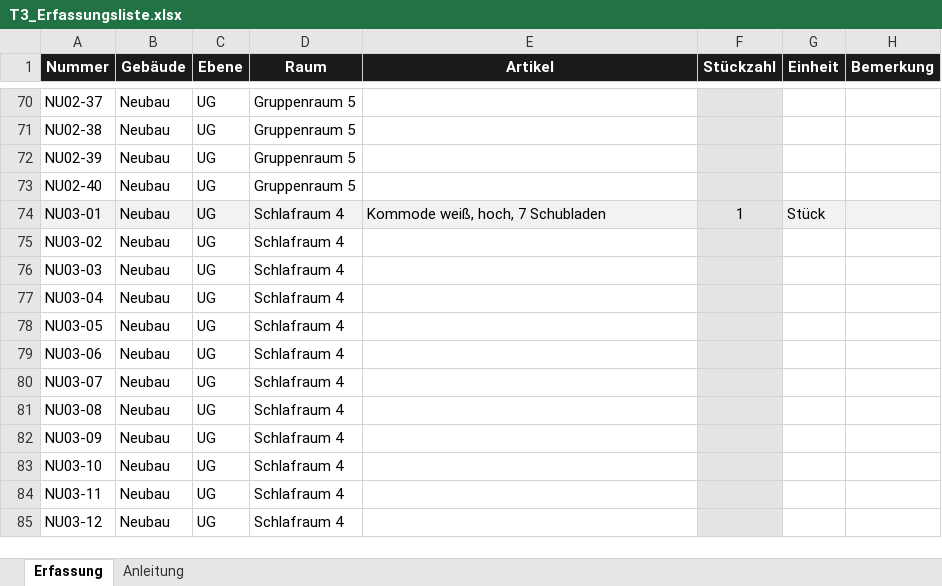
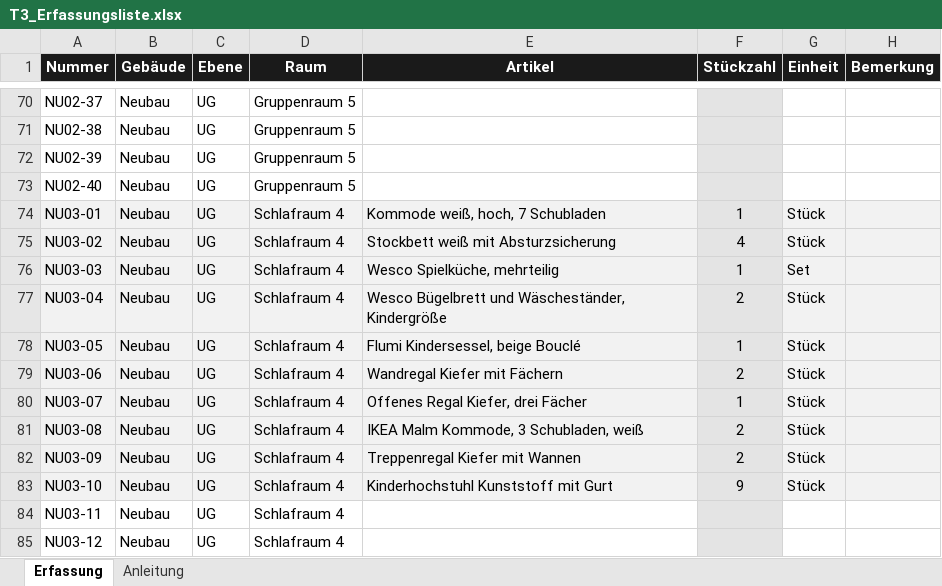
Before and after one commit to jenny9876781/Ablage-, an Excel workbook: ausgabe/T3_Erfassungsliste.xlsx, sheet Erfassung, drawn as a sheet; only a part is shown, gaps mark what is left out; values as stored, in another font and other column widths than the file's, no borders; the diff names each change by its address in the sheet, - before the commit and + after, or states it on an @@ line.

```diff
--- a/ausgabe/T3_Erfassungsliste.xlsx (sheet Erfassung)
+++ b/ausgabe/T3_Erfassungsliste.xlsx (sheet Erfassung)
-A75:E83 fill: none
+A75:E83 fill: #F2F2F2
-E75 (Artikel): (empty)
+E75 (Artikel): Stockbett weiß mit Absturzsicherung
-F75 (Stückzahl): (empty)
+F75 (Stückzahl): 4
-G75 (Einheit): (empty)
+G75 (Einheit): Stück
-G75:H83 fill: none
+G75:H83 fill: #F2F2F2
-E76 (Artikel): (empty)
+E76 (Artikel): Wesco Spielküche, mehrteilig
-F76 (Stückzahl): (empty)
+F76 (Stückzahl): 1
-G76 (Einheit): (empty)
+G76 (Einheit): Set
-E77 (Artikel): (empty)
+E77 (Artikel): Wesco Bügelbrett und Wäscheständer, Kindergröße
-F77 (Stückzahl): (empty)
+F77 (Stückzahl): 2
-G77:G83 (Einheit): (empty)
+G77:G83 (Einheit): Stück
-E78 (Artikel): (empty)
+E78 (Artikel): Flumi Kindersessel, beige Bouclé
-F78 (Stückzahl): (empty)
+F78 (Stückzahl): 1
-E79 (Artikel): (empty)
+E79 (Artikel): Wandregal Kiefer mit Fächern
-F79 (Stückzahl): (empty)
+F79 (Stückzahl): 2
-E80 (Artikel): (empty)
+E80 (Artikel): Offenes Regal Kiefer, drei Fächer
-F80 (Stückzahl): (empty)
+F80 (Stückzahl): 1
-E81 (Artikel): (empty)
+E81 (Artikel): IKEA Malm Kommode, 3 Schubladen, weiß
-F81:F82 (Stückzahl): (empty)
+F81:F82 (Stückzahl): 2
-E82 (Artikel): (empty)
+E82 (Artikel): Treppenregal Kiefer mit Wannen
-E83 (Artikel): (empty)
+E83 (Artikel): Kinderhochstuhl Kunststoff mit Gurt
-F83 (Stückzahl): (empty)
+F83 (Stückzahl): 9
```
Also changed, not shown: ausgabe/01_Artikelstamm_kikripp.xlsx, 20 other files.
